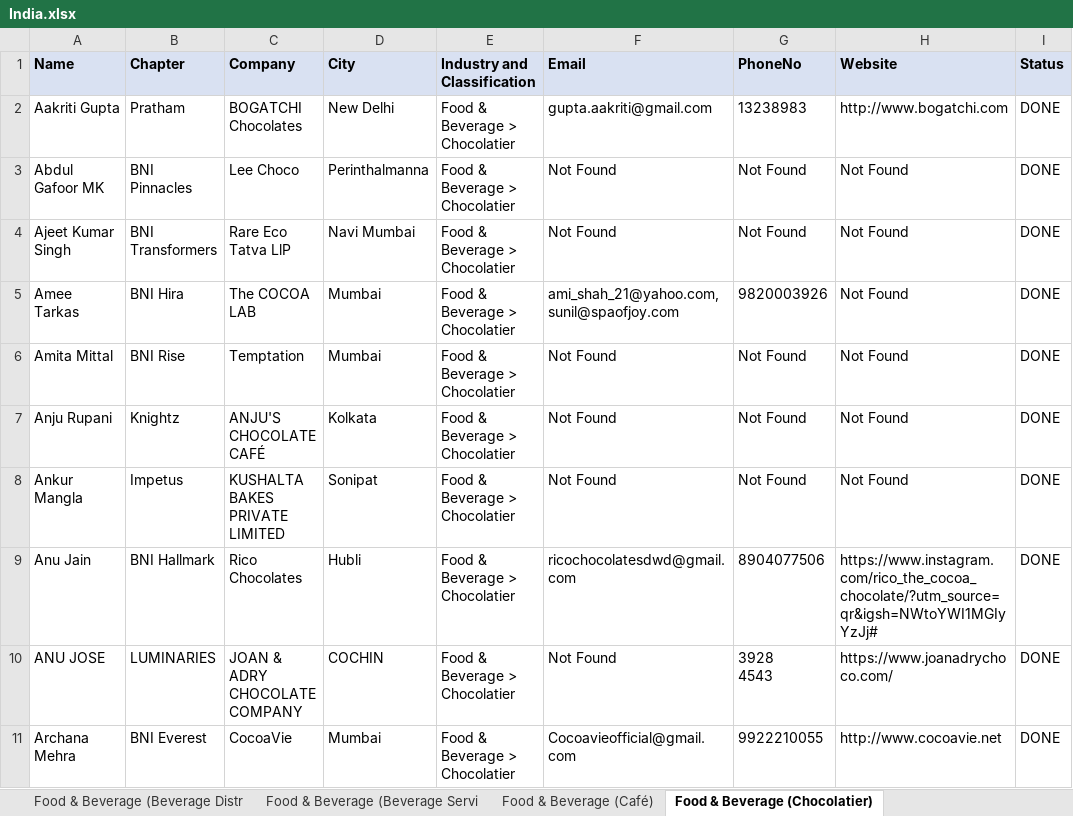
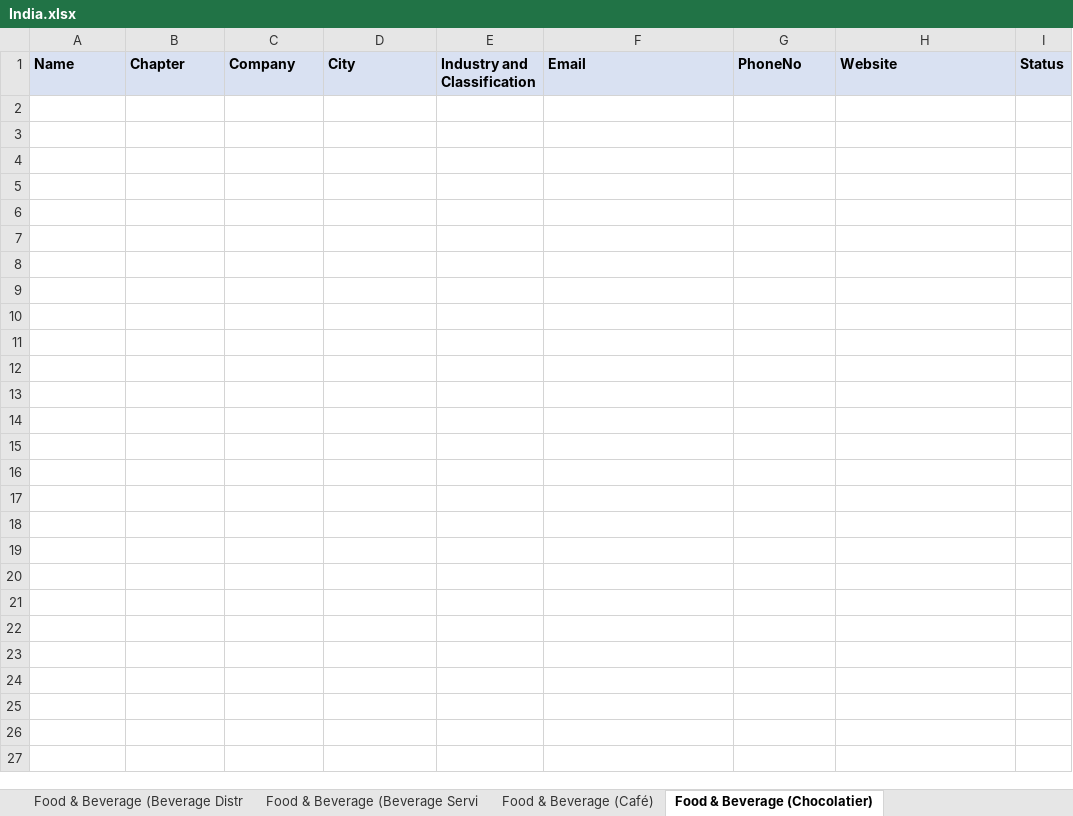
Before and after one commit to Actify5656/BNI, an Excel workbook: output/BNIPROFILE/India.xlsx, sheet Food & Beverage (Chocolatier), drawn as a sheet; only a part is shown; values as stored, in another font and other column widths than the file's, no borders; table styles not drawn; ↵ is a line break in a cell; the diff covers the shown part only; the diff names each change by its address in the sheet, - before the commit and + after, or states it on an @@ line.

```diff
--- a/output/BNIPROFILE/India.xlsx (sheet Food & Beverage (Chocolatier))
+++ b/output/BNIPROFILE/India.xlsx (sheet Food & Beverage (Chocolatier))
-row 2: Aakriti Gupta | Pratham | BOGATCHI Chocolates | New Delhi | Food & Beverage > Chocolatier | gupta.aakriti@gmail.com | 13238983 | http://www.bogatchi.com | DONE
-row 3: Abdul Gafoor MK | BNI Pinnacles | Lee Choco | Perinthalmanna | Food & Beverage > Chocolatier | Not Found | Not Found | Not Found | DONE
-row 4: Ajeet Kumar Singh | BNI Transformers | Rare Eco Tatva LlP | Navi Mumbai | Food & Beverage > Chocolatier | Not Found | Not Found | Not Found | DONE
-row 5: Amee Tarkas | BNI Hira | The COCOA LAB | Mumbai | Food & Beverage > Chocolatier | ami_shah_21@yahoo.com, sunil@spaofjoy.com | 9820003926 | Not Found | DONE
-row 6: Amita Mittal | BNI Rise | Temptation | Mumbai | Food & Beverage > Chocolatier | Not Found | Not Found | Not Found | DONE
-row 7: Anju Rupani | Knightz | ANJU'S CHOCOLATE CAFÉ | Kolkata | Food & Beverage > Chocolatier | Not Found | Not Found | Not Found | DONE
-row 8: Ankur Mangla | Impetus | KUSHALTA BAKES PRIVATE LIMITED | Sonipat | Food & Beverage > Chocolatier | Not Found | Not Found | Not Found | DONE
-row 9: Anu Jain | BNI Hallmark | Rico Chocolates | Hubli | Food & Beverage > Chocolatier | ricochocolatesdwd@gmail.com | 8904077506 | https://www.instagram.com/rico_the_cocoa_chocolate/?utm_source=qr&igsh=NWtoYWI1MGIyYzJj# | DONE
-row 10: ANU JOSE | LUMINARIES | JOAN & ADRY CHOCOLATE COMPANY | COCHIN | Food & Beverage > Chocolatier | Not Found | 3928 ↵ 4543 | https://www.joanadrychoco.com/ | DONE
-row 11: Archana Mehra | BNI Everest | CocoaVie | Mumbai | Food & Beverage > Chocolatier | Cocoavieofficial@gmail.com | 9922210055 | http://www.cocoavie.net | DONE
```
Also changed, not shown: 64 removed rows elsewhere in this sheet, sheet Food & Beverage (Restaurant), sheet Food & Beverage (Beverage Servi, sheet Food & Beverage (Caterer), sheet Food & Beverage (Confectionery), sheet Food & Beverage (Tea Merchant), sheet Food & Beverage (Vegetable Supp, 7 more sheets, other sheet tabs, 6 other files.
